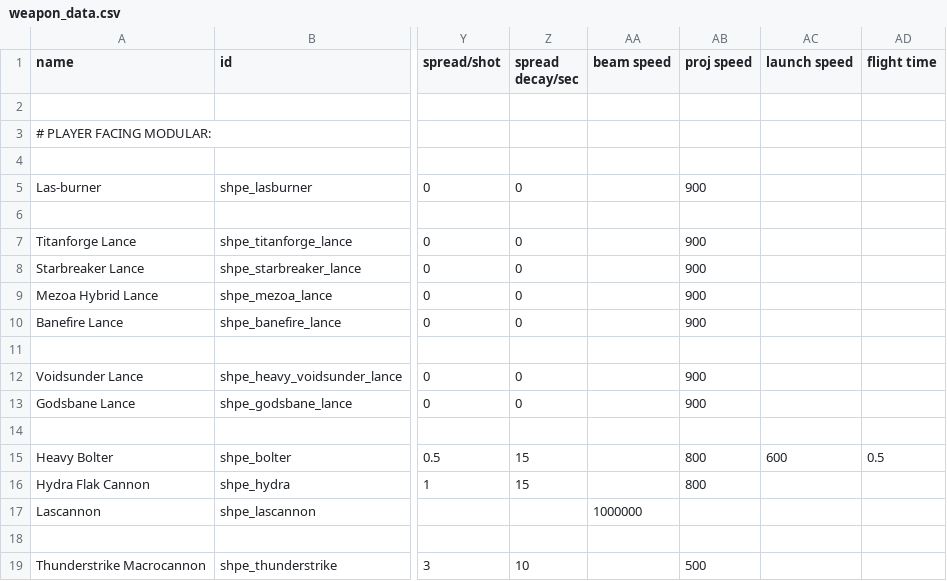
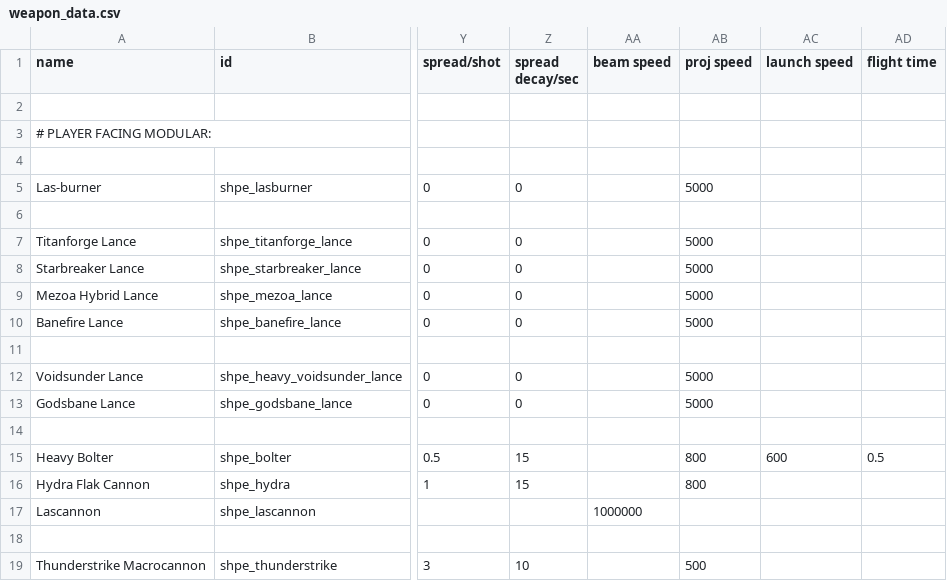
Before and after one commit to mok-slyk/Starhammer_40k_Persean_Expedition, a CSV file: data/weapons/weapon_data.csv, drawn as a sheet; only a part is shown, gaps mark what is left out; the diff names each change by its address in the sheet, - before the commit and + after, or states it on an @@ line.

```diff
--- a/data/weapons/weapon_data.csv
+++ b/data/weapons/weapon_data.csv
-AB5 (proj speed): 900
+AB5 (proj speed): 5000
-AB7:AB10 (proj speed): 900
+AB7:AB10 (proj speed): 5000
-AB12:AB13 (proj speed): 900
+AB12:AB13 (proj speed): 5000
```
Also changed, not shown: data/hullmods/hull_mods.csv, data/hulls/ship_data.csv, 8 other files.
